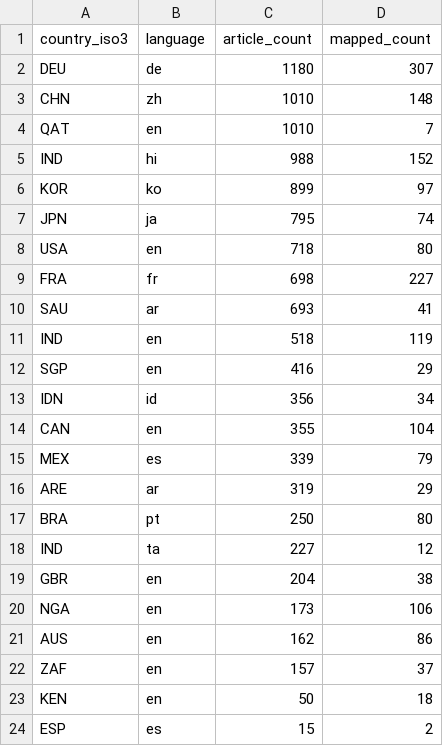
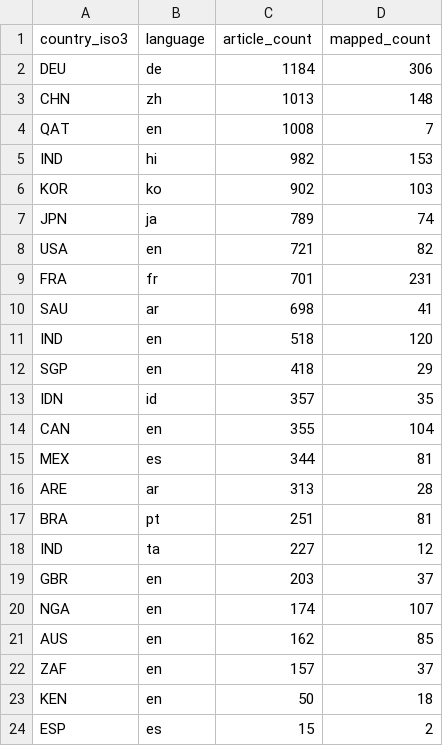
Before and after one commit to techpolicycomms/dclo-dual-track-dashboard, a CSV file: data/gold/dclo_news_country_summary.csv, drawn as a sheet.

```diff
--- a/data/gold/dclo_news_country_summary.csv
+++ b/data/gold/dclo_news_country_summary.csv
@@ -1,22 +1,22 @@
 country_iso3,language,article_count,mapped_count
-DEU,de,1180,307
-CHN,zh,1010,148
-QAT,en,1010,7
-IND,hi,988,152
-KOR,ko,899,97
-JPN,ja,795,74
-USA,en,718,80
-FRA,fr,698,227
-SAU,ar,693,41
-IND,en,518,119
-SGP,en,416,29
-IDN,id,356,34
+DEU,de,1184,306
+CHN,zh,1013,148
+QAT,en,1008,7
+IND,hi,982,153
+KOR,ko,902,103
+JPN,ja,789,74
+USA,en,721,82
+FRA,fr,701,231
+SAU,ar,698,41
+IND,en,518,120
+SGP,en,418,29
+IDN,id,357,35
 CAN,en,355,104
-MEX,es,339,79
-ARE,ar,319,29
-BRA,pt,250,80
+MEX,es,344,81
+ARE,ar,313,28
+BRA,pt,251,81
 IND,ta,227,12
-GBR,en,204,38
-NGA,en,173,106
-AUS,en,162,86
+GBR,en,203,37
+NGA,en,174,107
+AUS,en,162,85
 ZAF,en,157,37
```
Also changed, not shown: 3 other files.
